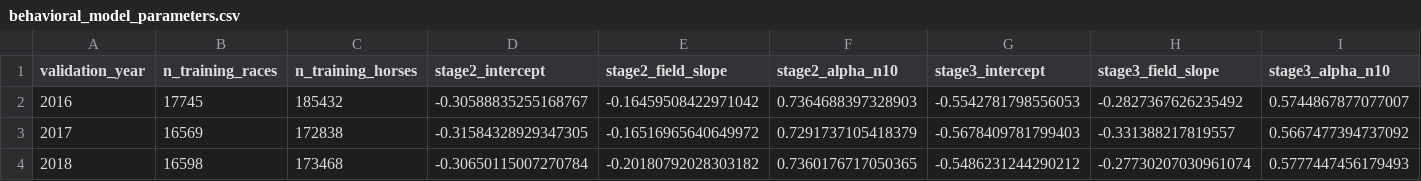
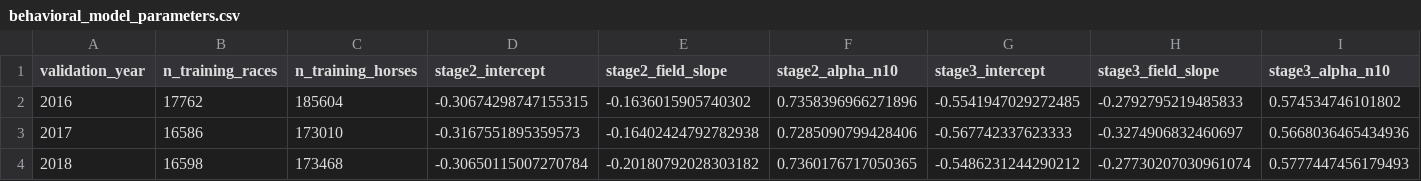
Before and after one commit to Joocheol/kra-post-trifecta, a CSV file: outputs/behavioral_model_parameters.csv, drawn as a sheet; only a part is shown; the diff covers the shown part only; the diff names each change by its address in the sheet, - before the commit and + after, or states it on an @@ line.

```diff
--- a/outputs/behavioral_model_parameters.csv
+++ b/outputs/behavioral_model_parameters.csv
-B2 (n_training_races): 17745
+B2 (n_training_races): 17762
-C2 (n_training_horses): 185432
+C2 (n_training_horses): 185604
-D2 (stage2_intercept): -0.30588835255168767
+D2 (stage2_intercept): -0.30674298747155315
-E2 (stage2_field_slope): -0.16459508422971042
+E2 (stage2_field_slope): -0.1636015905740302
-F2 (stage2_alpha_n10): 0.7364688397328903
+F2 (stage2_alpha_n10): 0.7358396966271896
-G2 (stage3_intercept): -0.5542781798556053
+G2 (stage3_intercept): -0.5541947029272485
-H2 (stage3_field_slope): -0.2827367626235492
+H2 (stage3_field_slope): -0.2792795219485833
-I2 (stage3_alpha_n10): 0.5744867877077007
+I2 (stage3_alpha_n10): 0.574534746101802
-B3 (n_training_races): 16569
+B3 (n_training_races): 16586
-C3 (n_training_horses): 172838
+C3 (n_training_horses): 173010
-D3 (stage2_intercept): -0.31584328929347305
+D3 (stage2_intercept): -0.3167551895359573
-E3 (stage2_field_slope): -0.16516965640649972
+E3 (stage2_field_slope): -0.16402424792782938
-F3 (stage2_alpha_n10): 0.7291737105418379
+F3 (stage2_alpha_n10): 0.7285090799428406
-G3 (stage3_intercept): -0.5678409781799403
+G3 (stage3_intercept): -0.567742337623333
-H3 (stage3_field_slope): -0.331388217819557
+H3 (stage3_field_slope): -0.3274906832460697
-I3 (stage3_alpha_n10): 0.5667477394737092
+I3 (stage3_alpha_n10): 0.5668036465434936
```
Also changed, not shown: 96 edited cells elsewhere in this file, outputs/behavioral_model_comparison.csv, outputs/behavioral_same_sample_improvements.csv, 19 other files.
